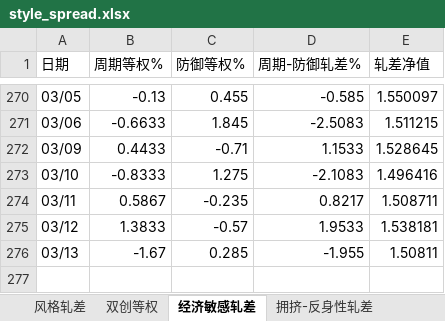
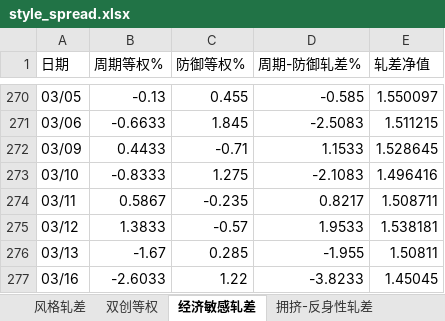
Before and after one commit to byihuang-max/spread-dashboard, an Excel workbook: size_spread/style_spread.xlsx, sheet 经济敏感轧差, drawn as a sheet; only a part is shown, gaps mark what is left out; values as stored, in another font and other column widths than the file's, no borders; the diff names each change by its address in the sheet, - before the commit and + after, or states it on an @@ line.

```diff
--- a/size_spread/style_spread.xlsx (sheet 经济敏感轧差)
+++ b/size_spread/style_spread.xlsx (sheet 经济敏感轧差)
+row 277: 03/16 | -2.6033 | 1.22 | -3.8233 | 1.45045
```
Also changed, not shown: sheet 风格轧差, sheet 拥挤-反身性轧差, sheet 双创等权, 46 other files.
